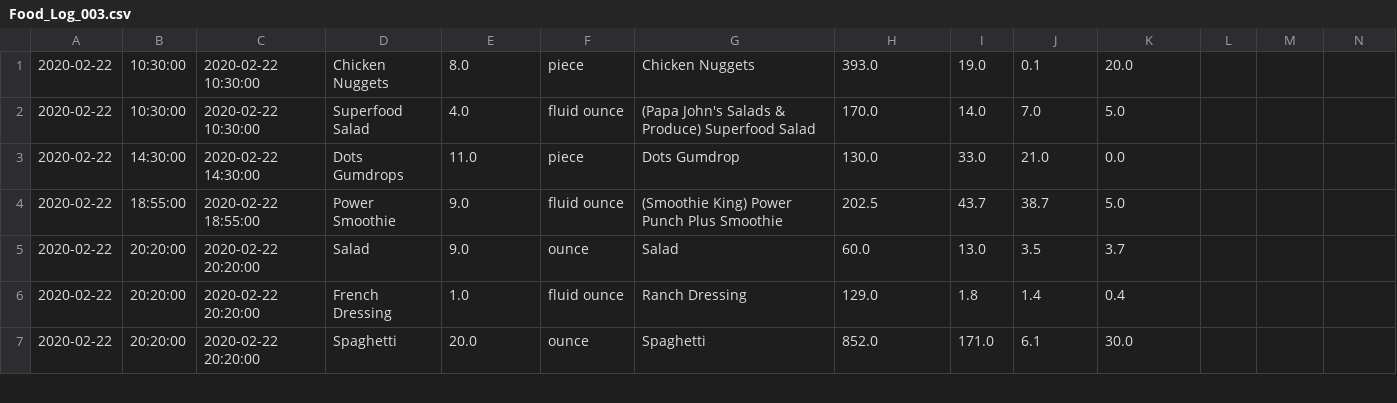
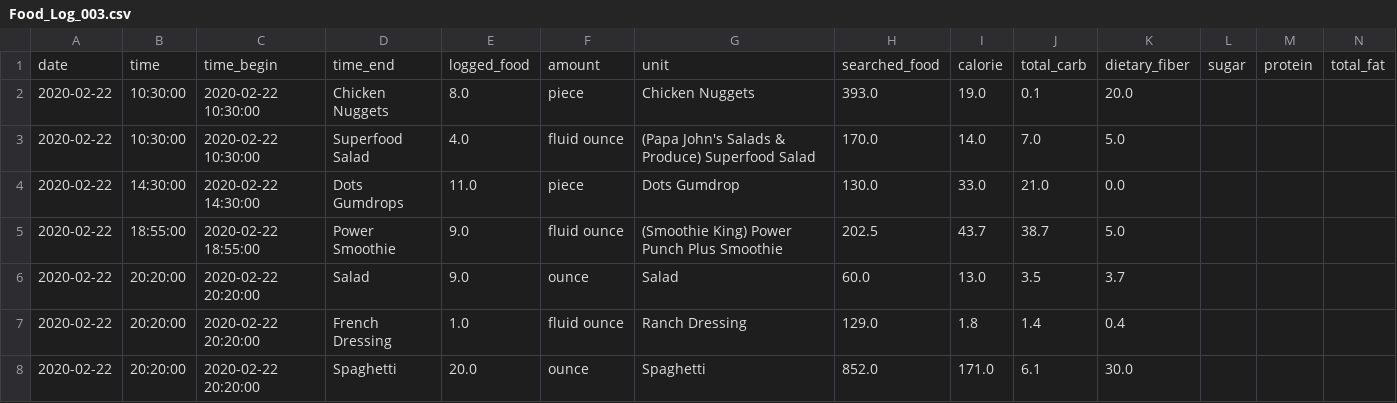
Before and after one commit to willemdehaan/project_3, a CSV file: data/food/Food_Log_003.csv, drawn as a sheet; only a part is shown; the diff names each change by its address in the sheet, - before the commit and + after, or states it on an @@ line.

Commit message:
Preliminary Data Wrangling

```diff
--- a/data/food/Food_Log_003.csv
+++ b/data/food/Food_Log_003.csv
+row 1: date | time | time_begin | time_end | logged_food | amount | unit | searched_food | calorie | total_carb | dietary_fiber | sugar | protein | total_fat
```
Also changed, not shown: data/food/Food_Log_007.csv, data/food/Food_Log_013.csv, 3 other files.
